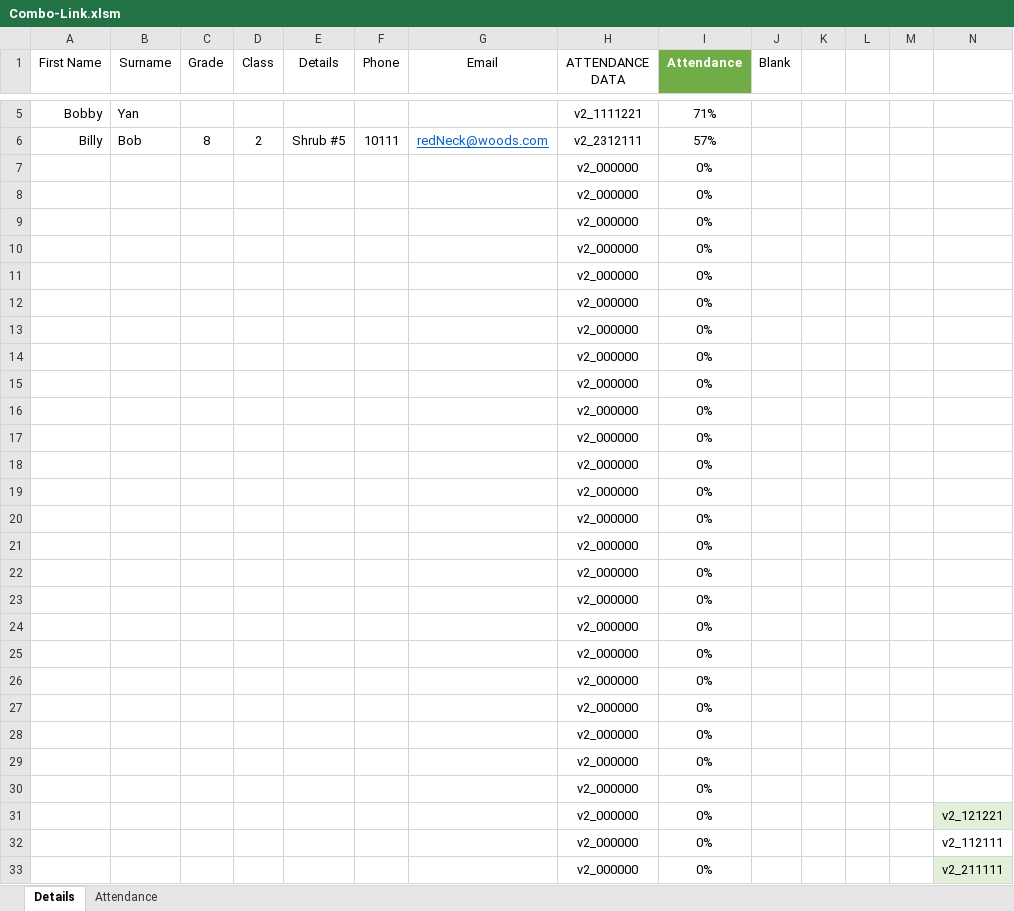
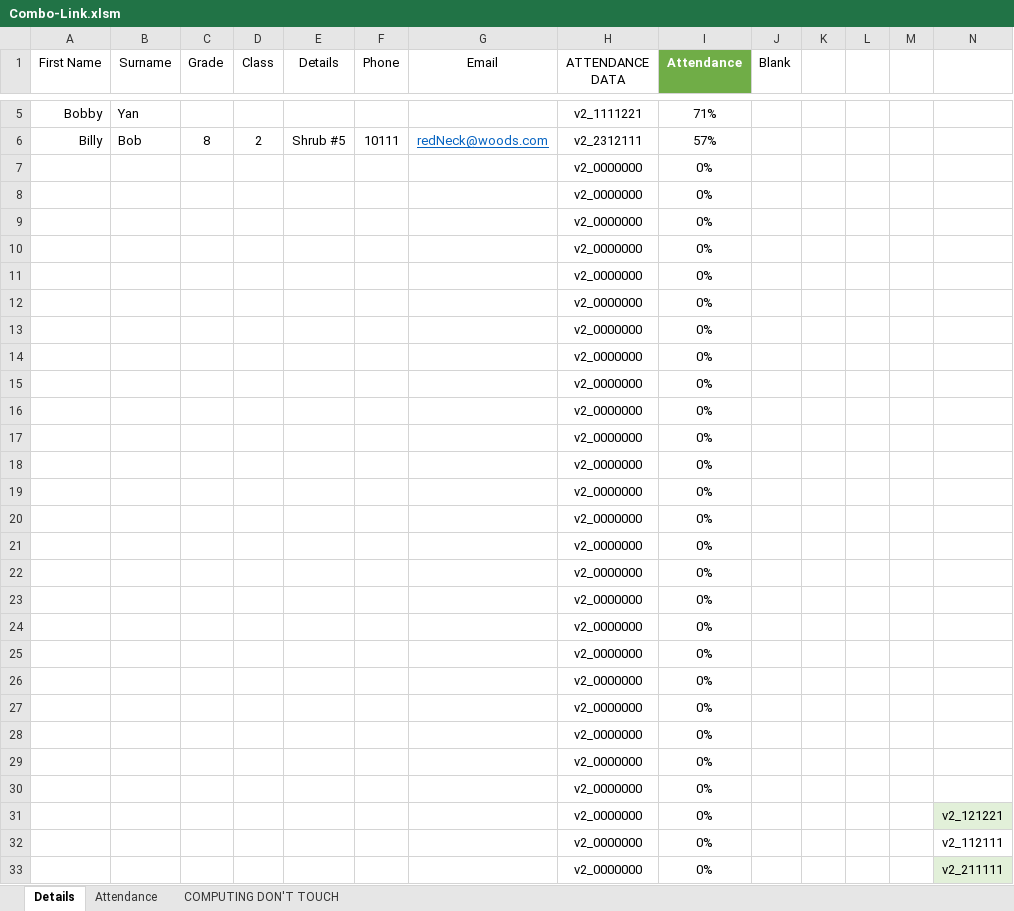
Before and after one commit to CalebSerafin/Combo-Link, an Excel workbook: Combo-Link.xlsm, sheet Details, drawn as a sheet; only a part is shown, gaps mark what is left out; values as stored, in another font and other column widths than the file's, no borders; charts and pictures and conditional formats and table styles not drawn; the diff covers the shown part only; the diff names each change by its address in the sheet, - before the commit and + after, or states it on an @@ line.

```diff
--- a/Combo-Link.xlsm (sheet Details)
+++ b/Combo-Link.xlsm (sheet Details)
@@ sheet tab unhidden: COMPUTING DON'T TOUCH @@
-H7:H33 (ATTENDANCE DATA): v2_000000
+H7:H33 (ATTENDANCE DATA): v2_0000000
```
Also changed, not shown: 32 edited cells elsewhere in this sheet, charts or pictures, 15 other files.
